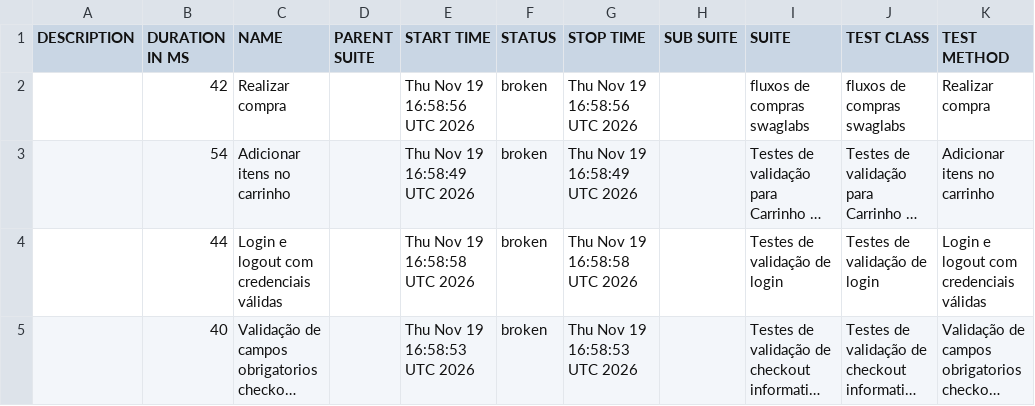
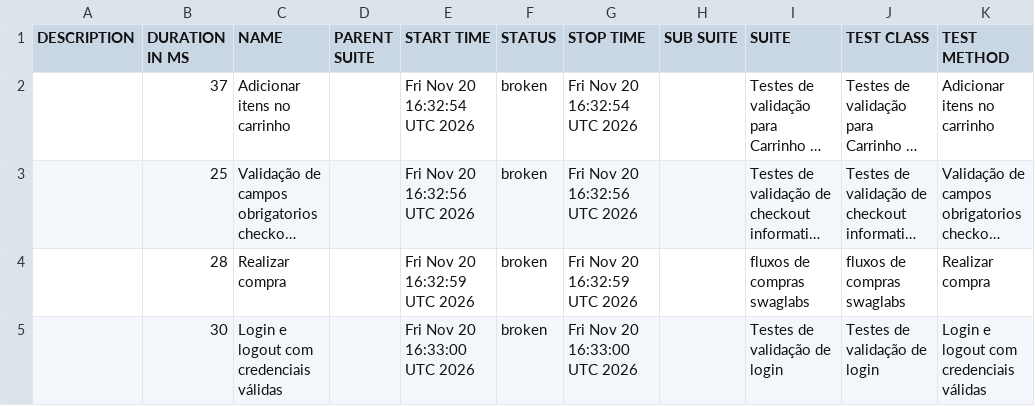
Before and after one commit to diegobbarbosa09/Automacao_swaglabs_cypress, a CSV file: data/suites.csv, drawn as a sheet; long unchanged cells end in …; removed rows and columns are numbered as before the commit, all else as after; the diff names each change by its address in the sheet, - before the commit and + after, or states it on an @@ line.

```diff
--- a/data/suites.csv
+++ b/data/suites.csv
-row 2:  | 42 | Realizar compra |  | Thu Nov 19 16:58:56 UTC 2026 | broken | Thu Nov 19 16:58:56 UTC 2026 |  | fluxos de compras swaglabs | fluxos de compras swaglabs | Realizar compra
-B2 (DURATION IN MS): 54
+B2 (DURATION IN MS): 37
-E2 (START TIME): Thu Nov 19 16:58:49 UTC 2026
+E2 (START TIME): Fri Nov 20 16:32:54 UTC 2026
-G2 (STOP TIME): Thu Nov 19 16:58:49 UTC 2026
+G2 (STOP TIME): Fri Nov 20 16:32:54 UTC 2026
-row 4:  | 44 | Login e logout com credenciais válidas |  | Thu Nov 19 16:58:58 UTC 2026 | broken | Thu Nov 19 16:58:58 UTC 2026 |  | Testes de validação de login | Testes de validação de login | Login e logout com credenciais válidas
-B3 (DURATION IN MS): 40
+B3 (DURATION IN MS): 25
-E3 (START TIME): Thu Nov 19 16:58:53 UTC 2026
+E3 (START TIME): Fri Nov 20 16:32:56 UTC 2026
-G3 (STOP TIME): Thu Nov 19 16:58:53 UTC 2026
+G3 (STOP TIME): Fri Nov 20 16:32:56 UTC 2026
+row 4:  | 28 | Realizar compra |  | Fri Nov 20 16:32:59 UTC 2026 | broken | Fri Nov 20 16:32:59 UTC 2026 |  | fluxos de compras swaglabs | fluxos de compras swaglabs | Realizar compra
+row 5:  | 30 | Login e logout com credenciais válidas |  | Fri Nov 20 16:33:00 UTC 2026 | broken | Fri Nov 20 16:33:00 UTC 2026 |  | Testes de validação de login | Testes de validação de login | Login e logout com credenciais válidas
```
Also changed, not shown: 23 other files.
